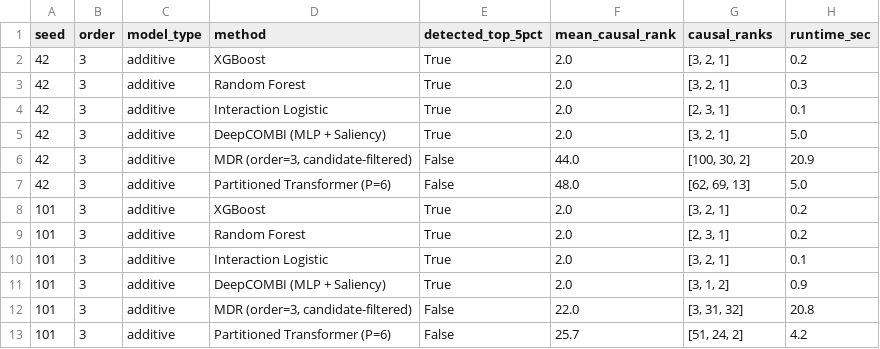
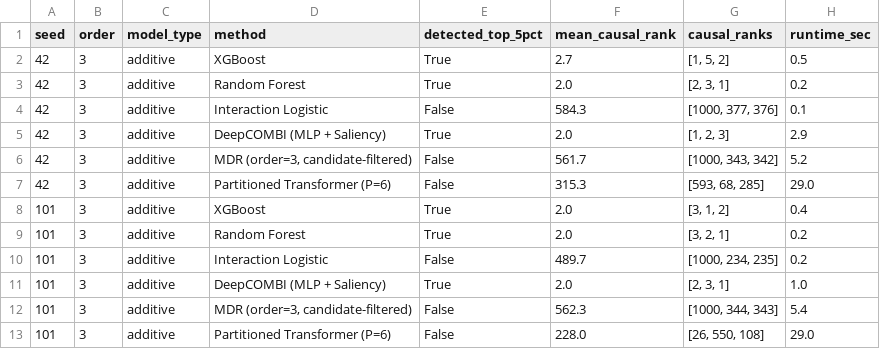
Before and after one commit to Midun523/Epistasis, a CSV file: reports/benchmarks/baseline_comparison_order3_additive_5seed.csv, drawn as a sheet; only a part is shown; the diff covers the shown part only.

Commit message:
feat(benchmark): remove artificial MDR candidate restriction, vectorize MDR contingency calculation, and complete 5-seed 1000-SNP benchmarks for XOR and Order-3 Additive

```diff
--- a/reports/benchmarks/baseline_comparison_order3_additive_5seed.csv
+++ b/reports/benchmarks/baseline_comparison_order3_additive_5seed.csv
@@ -1,13 +1,13 @@
 seed,order,model_type,method,detected_top_5pct,mean_causal_rank,causal_ranks,runtime_sec
-42,3,additive,XGBoost,True,2.0,"[3, 2, 1]",0.2
-42,3,additive,Random Forest,True,2.0,"[3, 2, 1]",0.3
-42,3,additive,Interaction Logistic,True,2.0,"[2, 3, 1]",0.1
-42,3,additive,DeepCOMBI (MLP + Saliency),True,2.0,"[3, 2, 1]",5.0
-42,3,additive,"MDR (order=3, candidate-filtered)",False,44.0,"[100, 30, 2]",20.9
-42,3,additive,Partitioned Transformer (P=6),False,48.0,"[62, 69, 13]",5.0
-101,3,additive,XGBoost,True,2.0,"[3, 2, 1]",0.2
-101,3,additive,Random Forest,True,2.0,"[2, 3, 1]",0.2
-101,3,additive,Interaction Logistic,True,2.0,"[3, 2, 1]",0.1
-101,3,additive,DeepCOMBI (MLP + Saliency),True,2.0,"[3, 1, 2]",0.9
-101,3,additive,"MDR (order=3, candidate-filtered)",False,22.0,"[3, 31, 32]",20.8
-101,3,additive,Partitioned Transformer (P=6),False,25.7,"[51, 24, 2]",4.2
+42,3,additive,XGBoost,True,2.7,"[1, 5, 2]",0.5
+42,3,additive,Random Forest,True,2.0,"[2, 3, 1]",0.2
+42,3,additive,Interaction Logistic,False,584.3,"[1000, 377, 376]",0.1
+42,3,additive,DeepCOMBI (MLP + Saliency),True,2.0,"[1, 2, 3]",2.9
+42,3,additive,"MDR (order=3, candidate-filtered)",False,561.7,"[1000, 343, 342]",5.2
+42,3,additive,Partitioned Transformer (P=6),False,315.3,"[593, 68, 285]",29.0
+101,3,additive,XGBoost,True,2.0,"[3, 1, 2]",0.4
+101,3,additive,Random Forest,True,2.0,"[3, 2, 1]",0.2
+101,3,additive,Interaction Logistic,False,489.7,"[1000, 234, 235]",0.2
+101,3,additive,DeepCOMBI (MLP + Saliency),True,2.0,"[2, 3, 1]",1.0
+101,3,additive,"MDR (order=3, candidate-filtered)",False,562.3,"[1000, 344, 343]",5.4
+101,3,additive,Partitioned Transformer (P=6),False,228.0,"[26, 550, 108]",29.0
```
Also changed, not shown: 45 edited cells elsewhere in this file, reports/benchmarks/baseline_comparison_order2_xor_5seed.csv, reports/benchmarks/baseline_summary_order2_xor_5seed.csv, 4 other files.
